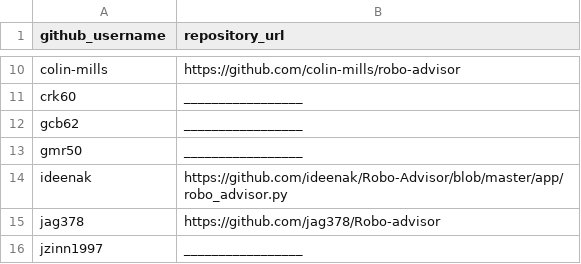
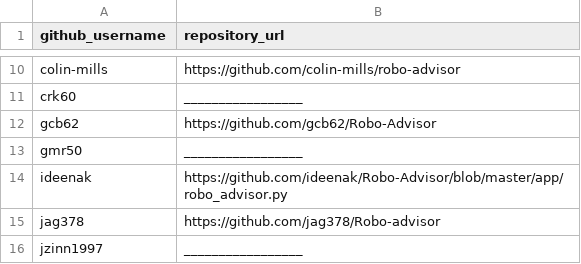
Before and after one commit to prof-rossetti/georgetown-opim-243-201901, a CSV file: projects/robo-advisor/submissions.csv, drawn as a sheet; only a part is shown, gaps mark what is left out.

Commit message:
Robo Advisor submission (#121)
* Update submissions.csv

* Update submissions.csv

* Update submissions.csv

* Robo Advisor submission

```diff
--- a/projects/robo-advisor/submissions.csv
+++ b/projects/robo-advisor/submissions.csv
@@ -11,3 +11,3 @@ colin-mills, https://github.com/colin-mills/robo-advisor
 crk60, _________________
-gcb62, _________________
+gcb62, https://github.com/gcb62/Robo-Advisor
 gmr50, _________________
```
